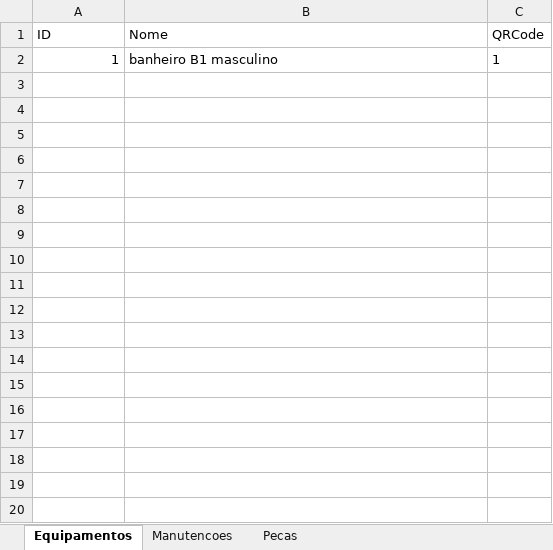
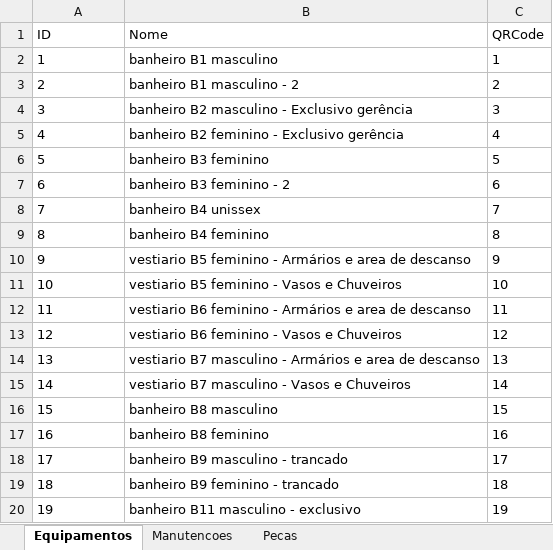
Before and after one commit to Viniluiz44/Checklist_Banheiros, an Excel workbook: manutencoes.xlsx, sheet Equipamentos, drawn as a sheet; only a part is shown; values as stored, in another font and other column widths than the file's, no borders; the diff covers the shown part only; the diff names each change by its address in the sheet, - before the commit and + after, or states it on an @@ line.

```diff
--- a/manutencoes.xlsx (sheet Equipamentos)
+++ b/manutencoes.xlsx (sheet Equipamentos)
-A2 alignment: right
+A2 alignment: left
+row 3: 2 | banheiro B1 masculino - 2 | 2
+row 4: 3 | banheiro B2 masculino - Exclusivo gerência | 3
+row 5: 4 | banheiro B2 feminino - Exclusivo gerência | 4
+row 6: 5 | banheiro B3 feminino | 5
+row 7: 6 | banheiro B3 feminino - 2 | 6
+row 8: 7 | banheiro B4 unissex | 7
+row 9: 8 | banheiro B4 feminino | 8
+row 10: 9 | vestiario B5 feminino - Armários e area de descanso | 9
+row 11: 10 | vestiario B5 feminino - Vasos e Chuveiros | 10
+row 12: 11 | vestiario B6 feminino - Armários e area de descanso | 11
+row 13: 12 | vestiario B6 feminino - Vasos e Chuveiros | 12
+row 14: 13 | vestiario B7 masculino - Armários e area de descanso | 13
+row 15: 14 | vestiario B7 masculino - Vasos e Chuveiros | 14
+row 16: 15 | banheiro B8 masculino | 15
+row 17: 16 | banheiro B8 feminino | 16
+row 18: 17 | banheiro B9 masculino - trancado | 17
+row 19: 18 | banheiro B9 feminino - trancado | 18
+row 20: 19 | banheiro B11 masculino - exclusivo | 19
```
Also changed, not shown: 17 added rows elsewhere in this sheet, sheet Manutencoes, 3 other files.
